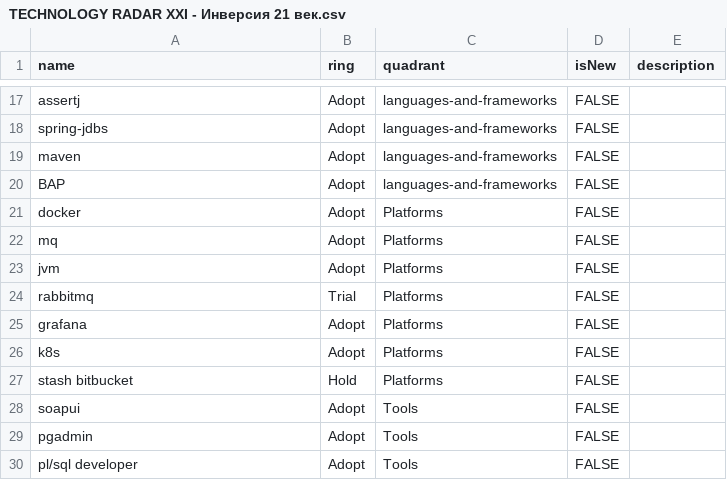
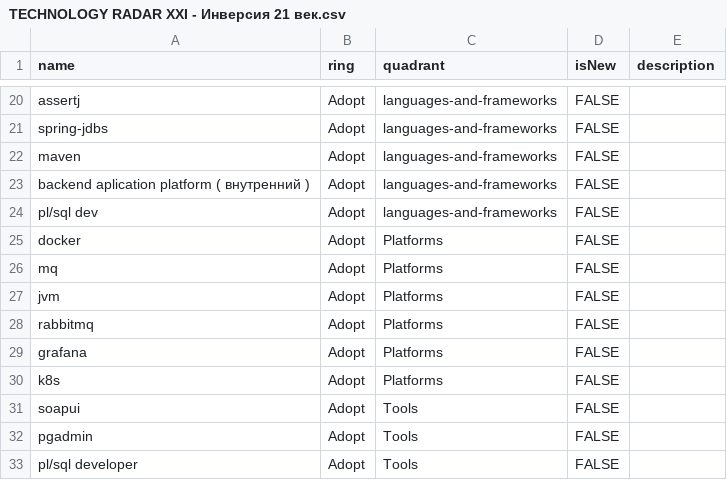
Before and after one commit to Whitehoty/test, a CSV file: TECHNOLOGY RADAR XXI - Инверсия 21 век.csv, drawn as a sheet; only a part is shown, gaps mark what is left out; the diff covers the shown part only.

```diff
--- a/TECHNOLOGY RADAR XXI - Инверсия 21 век.csv
+++ b/TECHNOLOGY RADAR XXI - Инверсия 21 век.csv
@@ -19,3 +22,4 @@ spring-jdbs,Adopt,languages-and-frameworks,FALSE,
 maven,Adopt,languages-and-frameworks,FALSE,
-BAP,Adopt,languages-and-frameworks,FALSE,
+backend aplication platform ( внутренний ),Adopt,languages-and-frameworks,FALSE,
+pl/sql dev,Adopt,languages-and-frameworks,FALSE,
 docker,Adopt,Platforms,FALSE,
@@ -23,6 +27,5 @@ mq,Adopt,Platforms,FALSE,
 jvm,Adopt,Platforms,FALSE,
-rabbitmq,Trial,Platforms,FALSE,
+rabbitmq,Adopt,Platforms,FALSE,
 grafana,Adopt,Platforms,FALSE,
 k8s,Adopt,Platforms,FALSE,
-stash bitbucket,Hold,Platforms,FALSE,
 soapui,Adopt,Tools,FALSE,
```
Also changed, not shown: 4 added rows, 2 removed rows and 5 edited cells elsewhere in this file.
